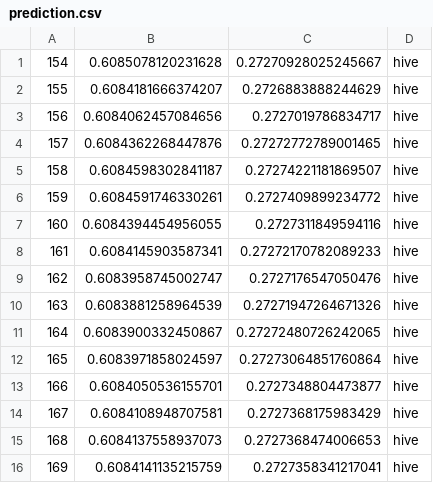
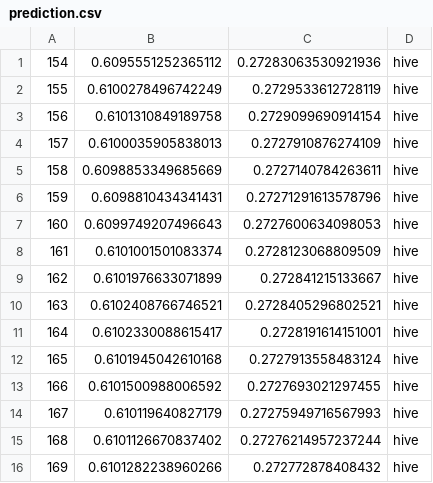
Before and after one commit to zhaoyim/hadoop-util, a CSV file: model_out/prediction.csv, drawn as a sheet; only a part is shown; the diff covers the shown part only.

```diff
--- a/model_out/prediction.csv
+++ b/model_out/prediction.csv
@@ -1,16 +1,16 @@
-154,0.6085078120231628,0.27270928025245667,hive
-155,0.6084181666374207,0.2726883888244629,hive
-156,0.6084062457084656,0.2727019786834717,hive
-157,0.6084362268447876,0.27272772789001465,hive
-158,0.6084598302841187,0.27274221181869507,hive
-159,0.6084591746330261,0.2727409899234772,hive
-160,0.6084394454956055,0.2727311849594116,hive
-161,0.6084145903587341,0.27272170782089233,hive
-162,0.6083958745002747,0.2727176547050476,hive
-163,0.6083881258964539,0.27271947264671326,hive
-164,0.6083900332450867,0.27272480726242065,hive
-165,0.6083971858024597,0.27273064851760864,hive
-166,0.6084050536155701,0.2727348804473877,hive
-167,0.6084108948707581,0.2727368175983429,hive
-168,0.6084137558937073,0.2727368474006653,hive
-169,0.6084141135215759,0.2727358341217041,hive
+154,0.6095551252365112,0.27283063530921936,hive
+155,0.6100278496742249,0.2729533612728119,hive
+156,0.6101310849189758,0.2729099690914154,hive
+157,0.6100035905838013,0.2727910876274109,hive
+158,0.6098853349685669,0.2727140784263611,hive
+159,0.6098810434341431,0.27271291613578796,hive
+160,0.6099749207496643,0.2727600634098053,hive
+161,0.6101001501083374,0.2728123068809509,hive
+162,0.6101976633071899,0.272841215133667,hive
+163,0.6102408766746521,0.2728405296802521,hive
+164,0.6102330088615417,0.2728191614151001,hive
+165,0.6101945042610168,0.2727913558483124,hive
+166,0.6101500988006592,0.2727693021297455,hive
+167,0.610119640827179,0.27275949716567993,hive
+168,0.6101126670837402,0.27276214957237244,hive
+169,0.6101282238960266,0.272772878408432,hive
```
Also changed, not shown: 168 edited cells elsewhere in this file, output/cluster.csv, output/cluster2.csv, 10 other files.
